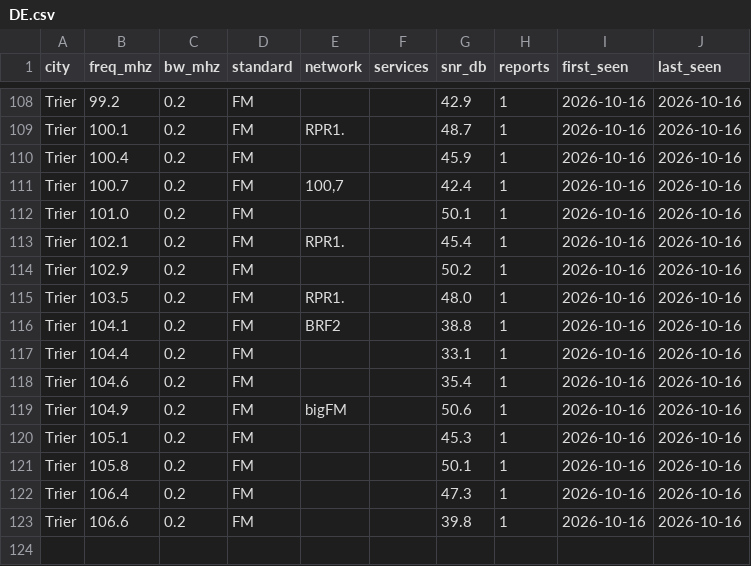
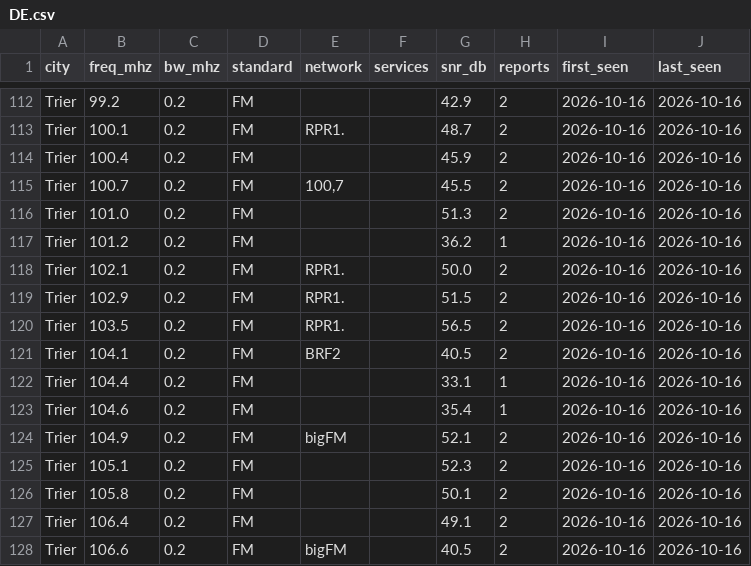
Before and after one commit to adswill/OnAir-channels, a CSV file: fm/DE.csv, drawn as a sheet; only a part is shown, gaps mark what is left out; addresses are those after the commit; the diff covers the shown part only; the diff names each change by its address in the sheet, - before the commit and + after, or states it on an @@ line.

```diff
--- a/fm/DE.csv
+++ b/fm/DE.csv
-H112:H116 (reports): 1
+H112:H116 (reports): 2
-G115 (snr_db): 42.4
+G115 (snr_db): 45.5
-G116 (snr_db): 50.1
+G116 (snr_db): 51.3
+row 117: Trier | 101.2 | 0.2 | FM |  |  | 36.2 | 1 | 2026-10-16 | 2026-10-16
-G118 (snr_db): 45.4
+G118 (snr_db): 50.0
-H118:H121 (reports): 1
+H118:H121 (reports): 2
-E119 (network): (empty)
+E119 (network): RPR1.
-G119 (snr_db): 50.2
+G119 (snr_db): 51.5
-G120 (snr_db): 48.0
+G120 (snr_db): 56.5
-G121 (snr_db): 38.8
+G121 (snr_db): 40.5
-G124 (snr_db): 50.6
+G124 (snr_db): 52.1
-H124:H128 (reports): 1
+H124:H128 (reports): 2
-G125 (snr_db): 45.3
+G125 (snr_db): 52.3
-G127 (snr_db): 47.3
+G127 (snr_db): 49.1
-E128 (network): (empty)
+E128 (network): bigFM
-G128 (snr_db): 39.8
+G128 (snr_db): 40.5
```
Also changed, not shown: 4 added rows and 34 edited cells elsewhere in this file.
